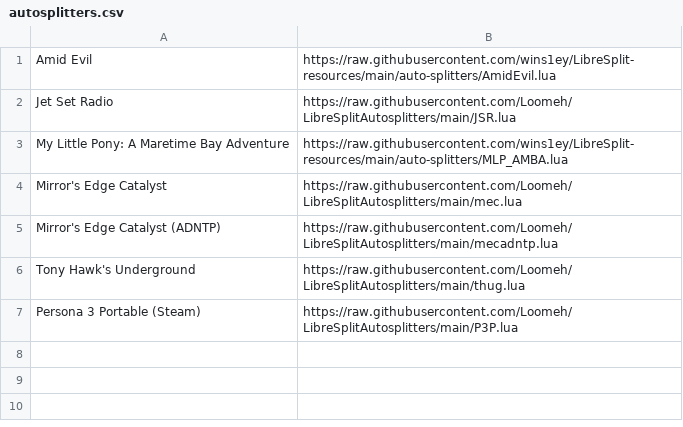
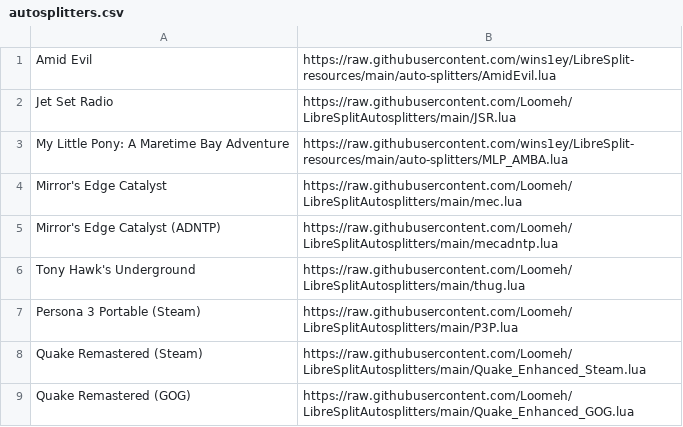
Before and after one commit to Loomeh/LibreSplit-Resources-Web, a CSV file: autosplitters.csv, drawn as a sheet.

Commit message:
Update autosplitters.csv

```diff
--- a/autosplitters.csv
+++ b/autosplitters.csv
@@ -7 +7,3 @@ Tony Hawk's Underground,https://raw.githubusercontent.com/Loomeh/LibreSplitAutos
 Persona 3 Portable (Steam),https://raw.githubusercontent.com/Loomeh/LibreSplitAutosplitters/main/P3P.lua
+Quake Remastered (Steam),https://raw.githubusercontent.com/Loomeh/LibreSplitAutosplitters/main/Quake_Enhanced_Steam.lua
+Quake Remastered (GOG),https://raw.githubusercontent.com/Loomeh/LibreSplitAutosplitters/main/Quake_Enhanced_GOG.lua
```
